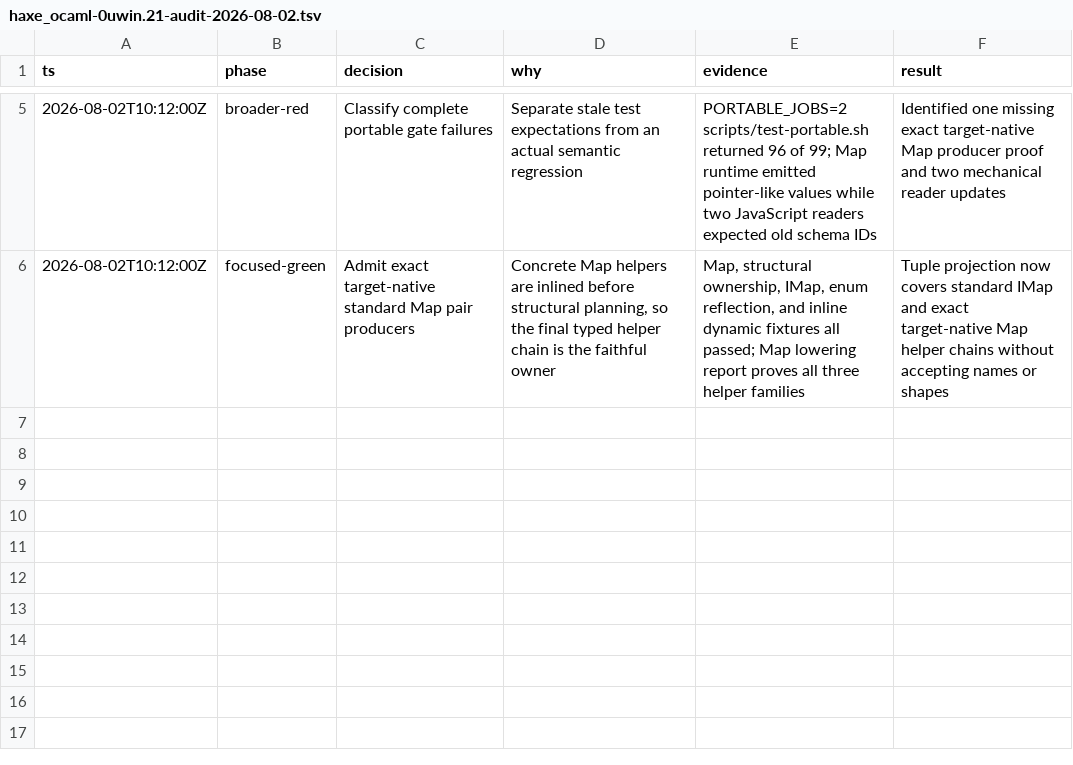
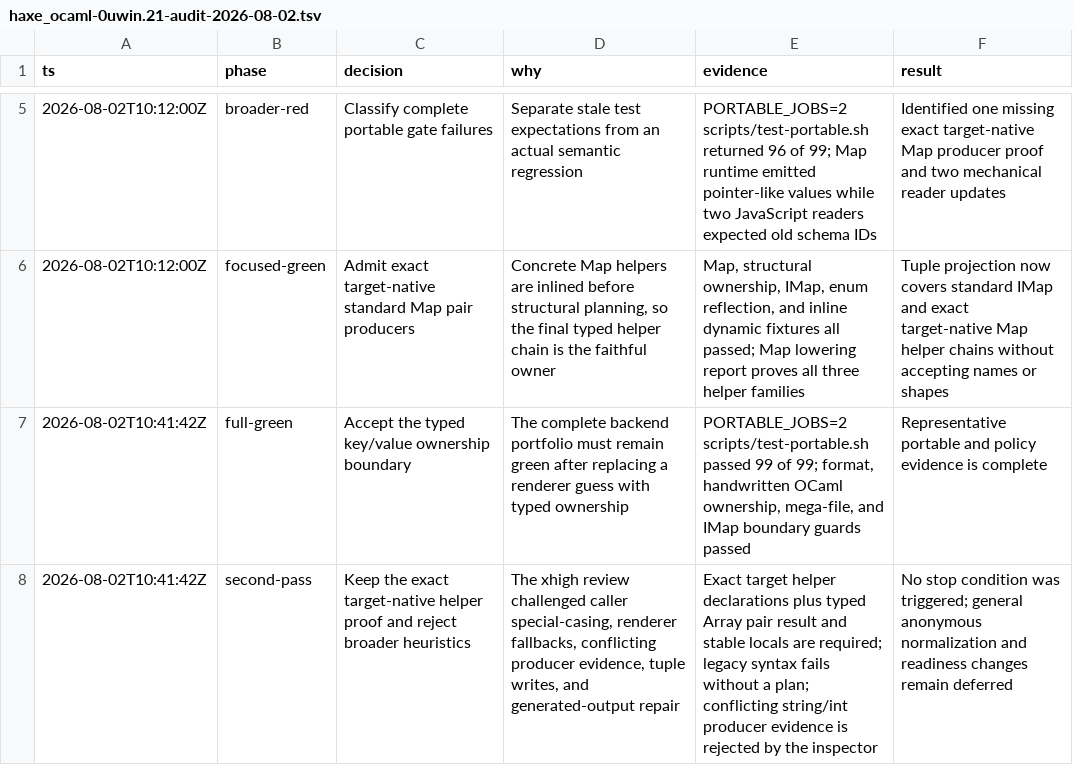
Before and after one commit to fullofcaffeine/hxhx, a TSV file: .audit/haxe_ocaml-0uwin.21-audit-2026-08-02.tsv, drawn as a sheet; only a part is shown, gaps mark what is left out.

Commit message:
test(reflaxe-ocaml): close typed map ownership proof
The xhigh review found that the general corruption fixture did not directly exercise the new target-native Map producer branch. The Map boundary test now changes a string-key producer into an incompatible integer-key producer and requires public inspection to reject it at the typed ownership contract.

The durable audit records the complete 99-fixture portable pass, policy guards, and second-pass design checks. Beads now closes haxe_ocaml-0uwin.21 with the implementation limits and verification evidence, without changing README readiness or broader anonymous-structure claims.

Verified with the focused Map build, native execution, upstream Haxe interpreter, JavaScript and Neko comparisons, baseline public inspection, and the new conflicting-proof rejection.

```diff
--- a/.audit/haxe_ocaml-0uwin.21-audit-2026-08-02.tsv
+++ b/.audit/haxe_ocaml-0uwin.21-audit-2026-08-02.tsv
@@ -6 +6,3 @@ ts	phase	decision	why	evidence	result
 2026-08-02T10:12:00Z	focused-green	Admit exact target-native standard Map pair producers	Concrete Map helpers are inlined before structural planning, so the final typed helper chain is the faithful owner	Map, structural ownership, IMap, enum reflection, and inline dynamic fixtures all passed; Map lowering report proves all three helper families	Tuple projection now covers standard IMap and exact target-native Map helper chains without accepting names or shapes
+2026-08-02T10:41:42Z	full-green	Accept the typed key/value ownership boundary	The complete backend portfolio must remain green after replacing a renderer guess with typed ownership	PORTABLE_JOBS=2 scripts/test-portable.sh passed 99 of 99; format, handwritten OCaml ownership, mega-file, and IMap boundary guards passed	Representative portable and policy evidence is complete
+2026-08-02T10:41:42Z	second-pass	Keep the exact target-native helper proof and reject broader heuristics	The xhigh review challenged caller special-casing, renderer fallbacks, conflicting producer evidence, tuple writes, and generated-output repair	Exact target helper declarations plus typed Array pair result and stable locals are required; legacy syntax fails without a plan; conflicting string/int producer evidence is rejected by the inspector	No stop condition was triggered; general anonymous normalization and readiness changes remain deferred
```
Also changed, not shown: 2 other files.
